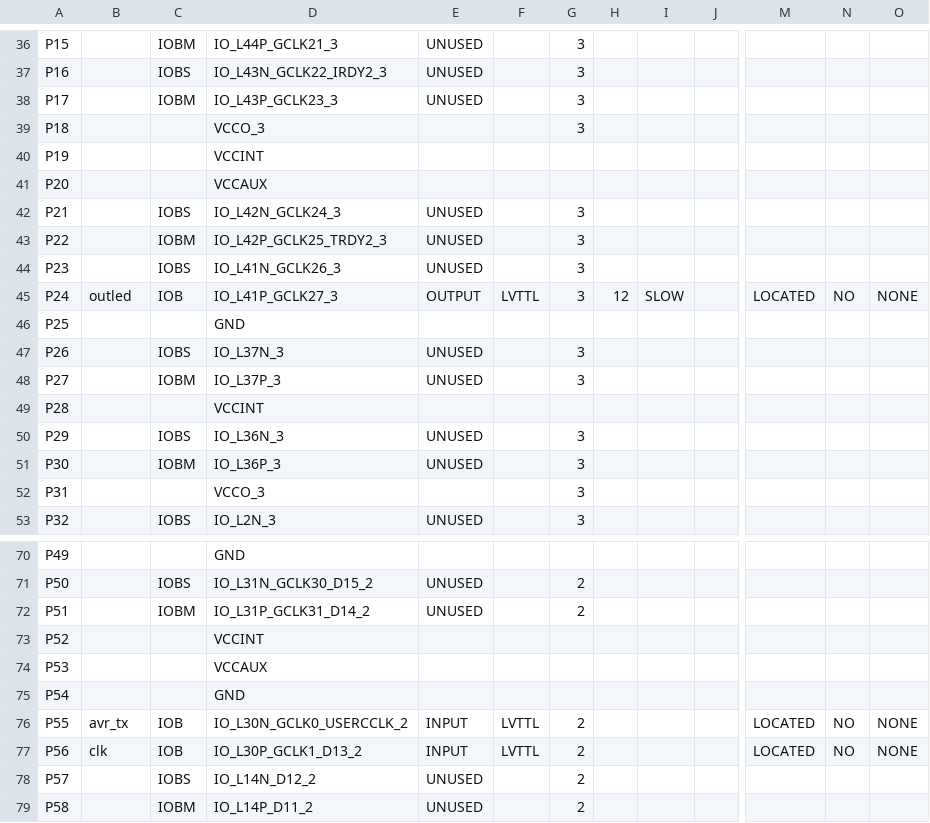
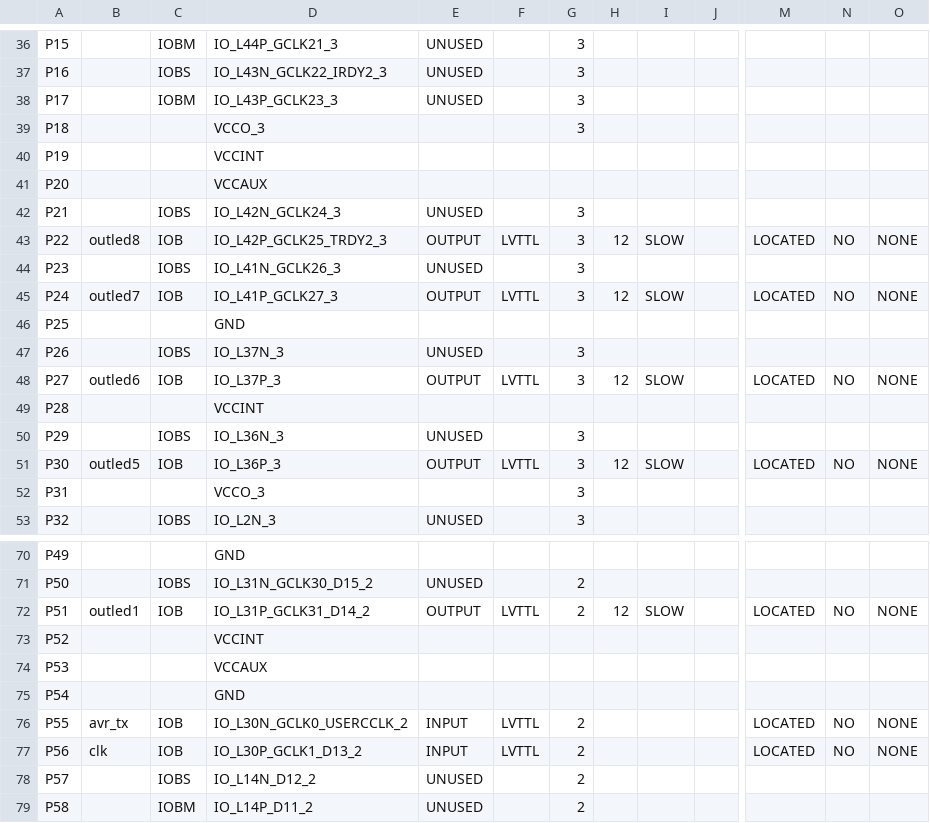
Before and after one commit to onglichang/javamusings, a CSV file: LED/work/planAhead/LED/LED.runs/impl_1/mojo_top_0_routed_pad.csv, drawn as a sheet; only a part is shown, gaps mark what is left out; the diff covers the shown part only; the diff names each change by its address in the sheet, - before the commit and + after, or states it on an @@ line.

```diff
--- a/LED/work/planAhead/LED/LED.runs/impl_1/mojo_top_0_routed_pad.csv
+++ b/LED/work/planAhead/LED/LED.runs/impl_1/mojo_top_0_routed_pad.csv
-B43: (empty)
+B43: outled8
-C43: IOBM
+C43: IOB
-E43: UNUSED
+E43: OUTPUT
-F43: (empty)
+F43: LVTTL
-H43: (empty)
+H43: 12
-I43: (empty)
+I43: SLOW
-M43: (empty)
+M43: LOCATED
-N43: (empty)
+N43: NO
-O43: (empty)
+O43: NONE
-B45: outled
+B45: outled7
-B48: (empty)
+B48: outled6
-C48: IOBM
+C48: IOB
-E48: UNUSED
+E48: OUTPUT
-F48: (empty)
+F48: LVTTL
-H48: (empty)
+H48: 12
-I48: (empty)
+I48: SLOW
-M48: (empty)
+M48: LOCATED
-N48: (empty)
+N48: NO
-O48: (empty)
+O48: NONE
-B51: (empty)
+B51: outled5
-C51: IOBM
+C51: IOB
-E51: UNUSED
+E51: OUTPUT
-F51: (empty)
+F51: LVTTL
-H51: (empty)
+H51: 12
-I51: (empty)
+I51: SLOW
-M51: (empty)
+M51: LOCATED
-N51: (empty)
+N51: NO
-O51: (empty)
+O51: NONE
-B72: (empty)
+B72: outled1
-C72: IOBM
+C72: IOB
-E72: UNUSED
+E72: OUTPUT
-F72: (empty)
+F72: LVTTL
-H72: (empty)
+H72: 12
-I72: (empty)
+I72: SLOW
-M72: (empty)
+M72: LOCATED
-N72: (empty)
+N72: NO
-O72: (empty)
+O72: NONE
```
Also changed, not shown: 30 edited cells elsewhere in this file, 57 other files.
